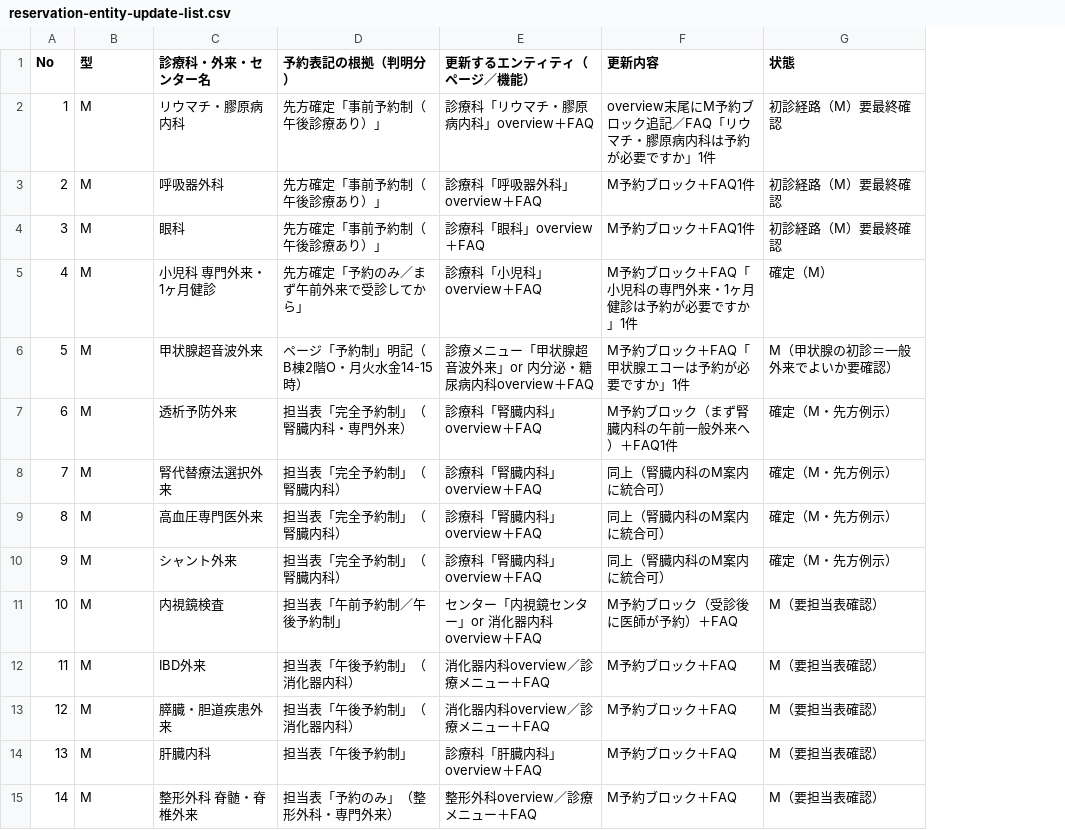
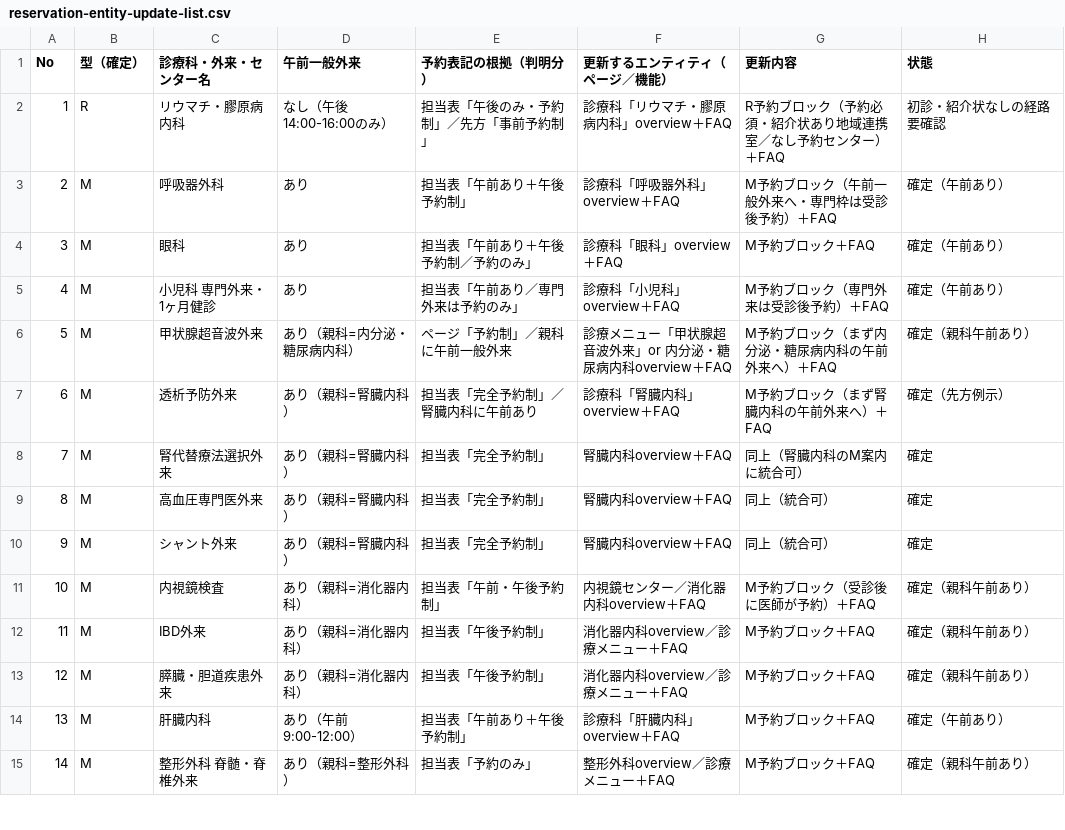
Before and after one commit to anna-hash-star/sugudesk, a CSV file: docs/reservation-entity-update-list.csv, drawn as a sheet; only a part is shown; addresses are those after the commit; the diff covers the shown part only; the diff names each change by its address in the sheet, - before the commit and + after, or states it on an @@ line.

```diff
--- a/docs/reservation-entity-update-list.csv
+++ b/docs/reservation-entity-update-list.csv
+column D (午前一般外来), rows 2-15: なし（午後14:00-16:00のみ） | あり | あり | あり | あり（親科=内分泌・糖尿病内科） | あり（親科=腎臓内科） | あり（親科=腎臓内科） | あり（親科=腎臓内科） | あり（親科=腎臓内科） | あり（親科=消化器内科） | あり（親科=消化器内科） | あり（親科=消化器内科） | あり（午前9:00-12:00） | あり（親科=整形外科）
-B1: 型
+B1: 型（確定）
-B2 (型（確定）): M
+B2 (型（確定）): R
-E2 (予約表記の根拠（判明分）): 先方確定「事前予約制（午後診療あり）」
+E2 (予約表記の根拠（判明分）): 担当表「午後のみ・予約制」／先方「事前予約制」
-G2 (更新内容): overview末尾にM予約ブロック追記／FAQ「リウマチ・膠原病内科は予約が必要ですか」1件
+G2 (更新内容): R予約ブロック（予約必須・紹介状あり地域連携室／なし予約センター）＋FAQ
-H2 (状態): 初診経路（M）要最終確認
+H2 (状態): 初診・紹介状なしの経路 要確認
-E3 (予約表記の根拠（判明分）): 先方確定「事前予約制（午後診療あり）」
+E3 (予約表記の根拠（判明分）): 担当表「午前あり＋午後予約制」
-G3 (更新内容): M予約ブロック＋FAQ1件
+G3 (更新内容): M予約ブロック（午前一般外来へ・専門枠は受診後予約）＋FAQ
-H3:H4 (状態): 初診経路（M）要最終確認
+H3:H4 (状態): 確定（午前あり）
-E4 (予約表記の根拠（判明分）): 先方確定「事前予約制（午後診療あり）」
+E4 (予約表記の根拠（判明分）): 担当表「午前あり＋午後予約制／予約のみ」
-G4 (更新内容): M予約ブロック＋FAQ1件
+G4 (更新内容): M予約ブロック＋FAQ
-E5 (予約表記の根拠（判明分）): 先方確定「予約のみ／まず午前外来で受診してから」
+E5 (予約表記の根拠（判明分）): 担当表「午前あり／専門外来は予約のみ」
-G5 (更新内容): M予約ブロック＋FAQ「小児科の専門外来・1ヶ月健診は予約が必要ですか」1件
+G5 (更新内容): M予約ブロック（専門外来は受診後予約）＋FAQ
-H5 (状態): 確定（M）
+H5 (状態): 確定（午前あり）
-E6 (予約表記の根拠（判明分）): ページ「予約制」明記（B棟2階O・月火水金14-15時）
+E6 (予約表記の根拠（判明分）): ページ「予約制」／親科に午前一般外来
-G6 (更新内容): M予約ブロック＋FAQ「甲状腺エコーは予約が必要ですか」1件
+G6 (更新内容): M予約ブロック（まず内分泌・糖尿病内科の午前外来へ）＋FAQ
-H6 (状態): M（甲状腺の初診＝一般外来でよいか要確認）
+H6 (状態): 確定（親科午前あり）
-E7 (予約表記の根拠（判明分）): 担当表「完全予約制」（腎臓内科・専門外来）
+E7 (予約表記の根拠（判明分）): 担当表「完全予約制」／腎臓内科に午前あり
-G7 (更新内容): M予約ブロック（まず腎臓内科の午前一般外来へ）＋FAQ1件
+G7 (更新内容): M予約ブロック（まず腎臓内科の午前外来へ）＋FAQ
-H7 (状態): 確定（M・先方例示）
+H7 (状態): 確定（先方例示）
-E8:E10 (予約表記の根拠（判明分）): 担当表「完全予約制」（腎臓内科）
+E8:E10 (予約表記の根拠（判明分）): 担当表「完全予約制」
-F8:F10 (更新するエンティティ（ページ／機能）): 診療科「腎臓内科」overview＋FAQ
+F8:F10 (更新するエンティティ（ページ／機能）): 腎臓内科overview＋FAQ
-H8:H10 (状態): 確定（M・先方例示）
+H8:H10 (状態): 確定
-G9:G10 (更新内容): 同上（腎臓内科のM案内に統合可）
+G9:G10 (更新内容): 同上（統合可）
-E11 (予約表記の根拠（判明分）): 担当表「午前予約制／午後予約制」
+E11 (予約表記の根拠（判明分）): 担当表「午前・午後予約制」
-F11 (更新するエンティティ（ページ／機能）): センター「内視鏡センター」or 消化器内科overview＋FAQ
+F11 (更新するエンティティ（ページ／機能）): 内視鏡センター／消化器内科overview＋FAQ
-H11:H13 (状態): M（要担当表確認）
+H11:H13 (状態): 確定（親科午前あり）
-E12:E13 (予約表記の根拠（判明分）): 担当表「午後予約制」（消化器内科）
+E12:E13 (予約表記の根拠（判明分）): 担当表「午後予約制」
-E14 (予約表記の根拠（判明分）): 担当表「午後予約制」
+E14 (予約表記の根拠（判明分）): 担当表「午前あり＋午後予約制」
-H14 (状態): M（要担当表確認）
+H14 (状態): 確定（午前あり）
-E15 (予約表記の根拠（判明分）): 担当表「予約のみ」（整形外科・専門外来）
+E15 (予約表記の根拠（判明分）): 担当表「予約のみ」
-H15 (状態): M（要担当表確認）
+H15 (状態): 確定（親科午前あり）
```
Also changed, not shown: 2 added rows, 25 edited cells and row numbers in column A elsewhere in this file.
